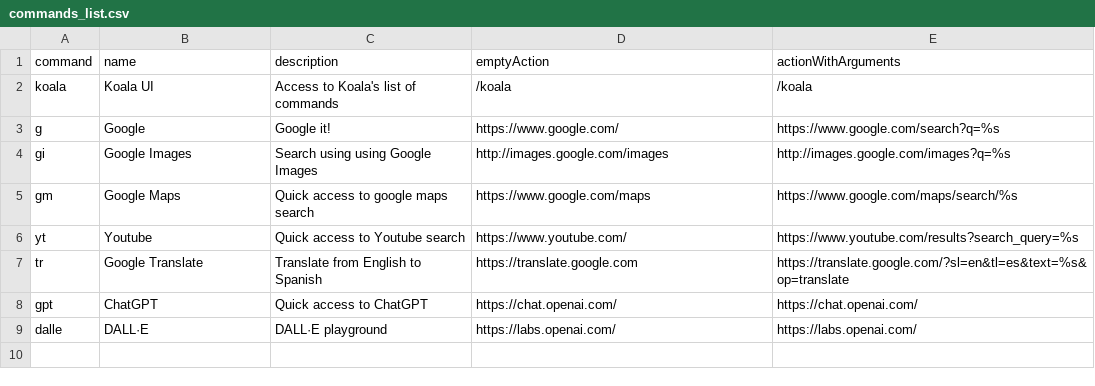
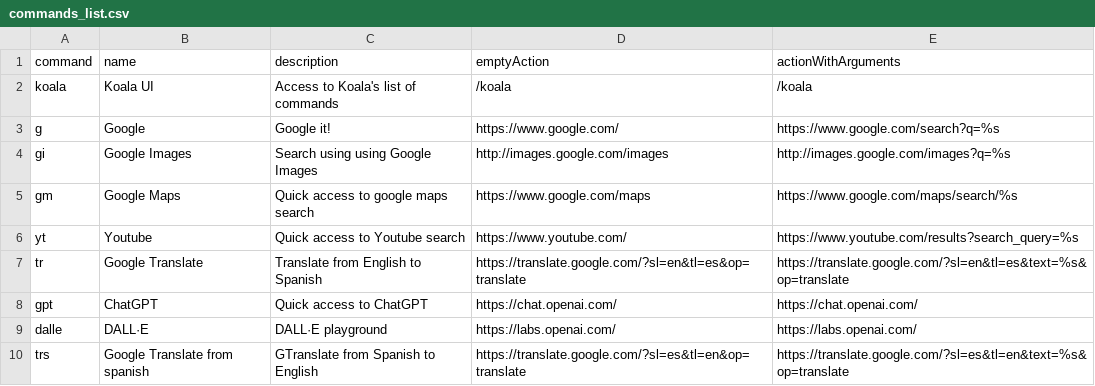
Before and after one commit to aajn88/koala, a CSV file: src/commands/commands_list.csv, drawn as a sheet.

Commit message:
Adding Procfile and translation from Spanish to English

```diff
--- a/src/commands/commands_list.csv
+++ b/src/commands/commands_list.csv
@@ -6,4 +6,5 @@ gm,"Google Maps","Quick access to google maps search",https://www.google.com/map
 yt,"Youtube","Quick access to Youtube search",https://www.youtube.com/,https://www.youtube.com/results?search_query=%s
-tr,Google Translate,Translate from English to Spanish,https://translate.google.com,https://translate.google.com/?sl=en&tl=es&text=%s&op=translate
+tr,Google Translate,Translate from English to Spanish,https://translate.google.com/?sl=en&tl=es&op=translate,https://translate.google.com/?sl=en&tl=es&text=%s&op=translate
 gpt,ChatGPT,Quick access to ChatGPT,https://chat.openai.com/,https://chat.openai.com/
 dalle,DALL·E,DALL·E playground,https://labs.openai.com/,https://labs.openai.com/
+trs,Google Translate from spanish,GTranslate from Spanish to English,https://translate.google.com/?sl=es&tl=en&op=translate,https://translate.google.com/?sl=es&tl=en&text=%s&op=translate
```
Also changed, not shown: 1 other file.
